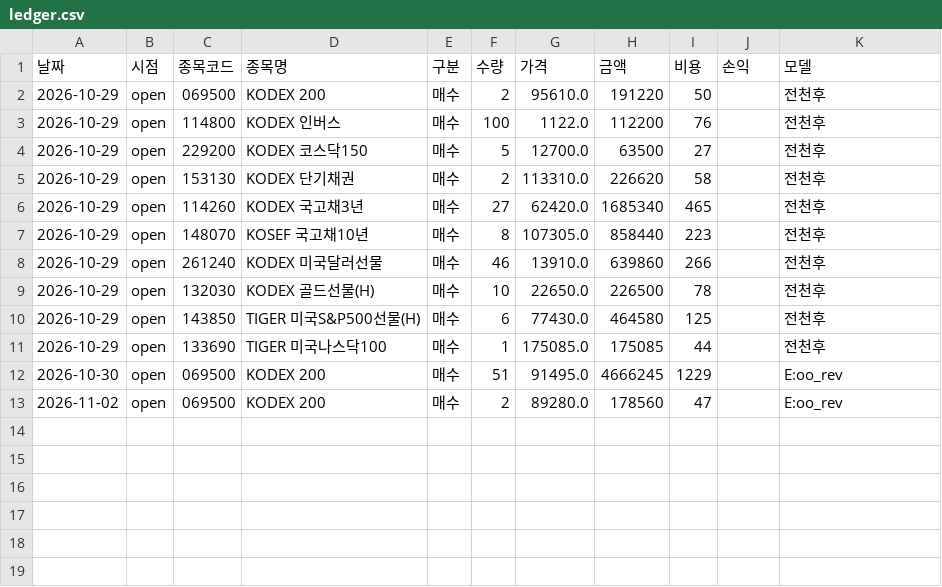
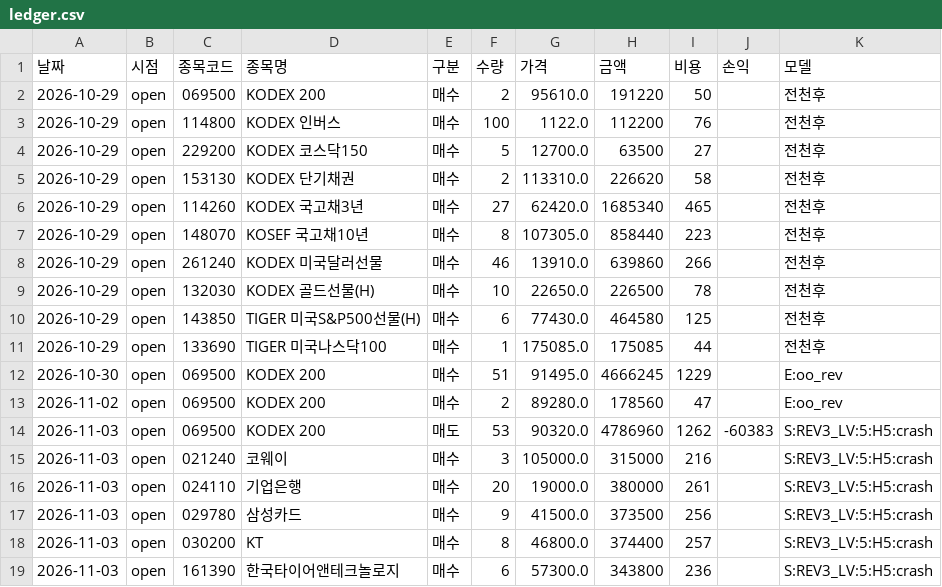
Before and after one commit to sunbmj4119-cmd/rich, a CSV file: data/short/ledger.csv, drawn as a sheet.

```diff
--- a/data/short/ledger.csv
+++ b/data/short/ledger.csv
@@ -13 +13,7 @@
 2026-11-02,open,069500,KODEX 200,매수,2,89280.0,178560,47,,E:oo_rev
+2026-11-03,open,069500,KODEX 200,매도,53,90320.0,4786960,1262,-60383,S:REV3_LV:5:H5:crash
+2026-11-03,open,021240,코웨이,매수,3,105000.0,315000,216,,S:REV3_LV:5:H5:crash
+2026-11-03,open,024110,기업은행,매수,20,19000.0,380000,261,,S:REV3_LV:5:H5:crash
+2026-11-03,open,029780,삼성카드,매수,9,41500.0,373500,256,,S:REV3_LV:5:H5:crash
+2026-11-03,open,030200,KT,매수,8,46800.0,374400,257,,S:REV3_LV:5:H5:crash
+2026-11-03,open,161390,한국타이어앤테크놀로지,매수,6,57300.0,343800,236,,S:REV3_LV:5:H5:crash
```
Also changed, not shown: data/autotrade/equity.csv, data/short/equity.csv, 43 other files.
